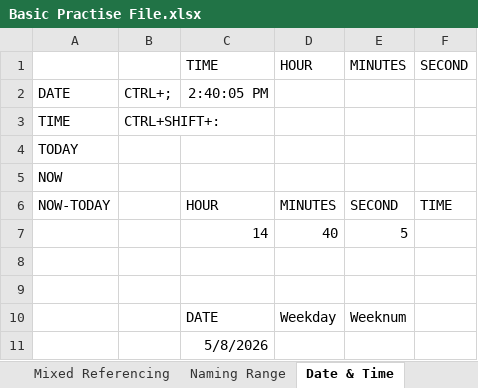
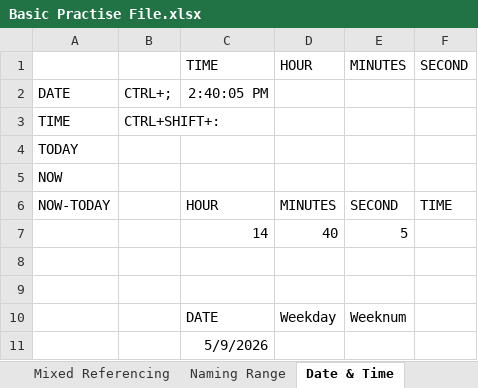
Before and after one commit to varunesharasu/Excel, an Excel workbook: Basic Practise File.xlsx, sheet Date & Time, drawn as a sheet; values as stored, in another font and other column widths than the file's, no borders; the diff names each change by its address in the sheet, - before the commit and + after, or states it on an @@ line.

```diff
--- a/Basic Practise File.xlsx (sheet Date & Time)
+++ b/Basic Practise File.xlsx (sheet Date & Time)
-C11 (TIME): 5/8/2026
+C11 (TIME): 5/9/2026
```
Also changed, not shown: sheet Information, sheet Paste Special Operations.
